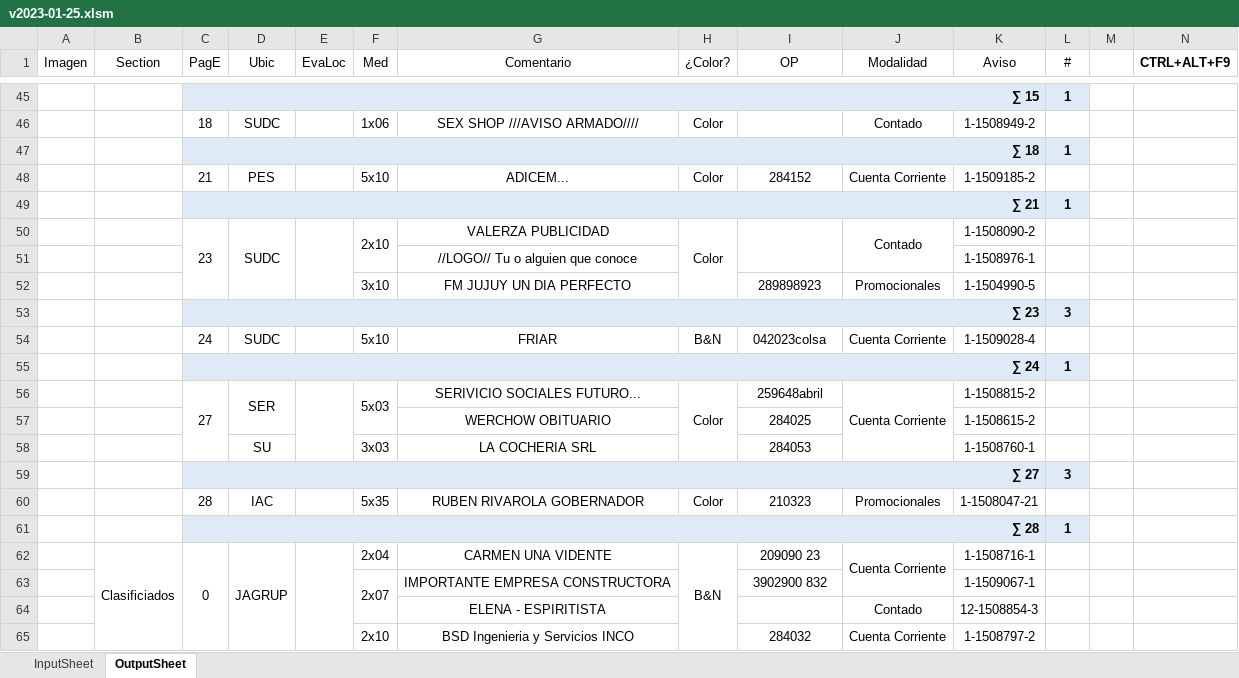
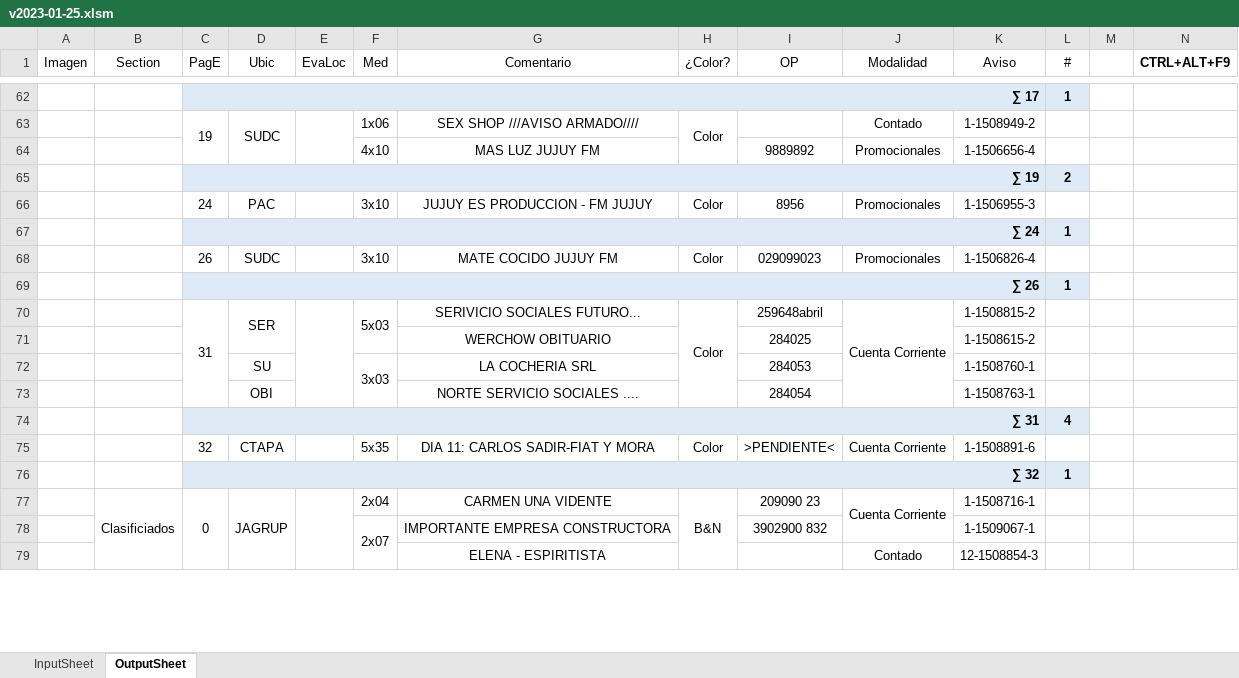
Before and after one commit to zherar7ordoya/AP6, an Excel workbook: Xtras/VBA/CdP/v2023-01-25.xlsm, sheet OutputSheet, drawn as a sheet; only a part is shown, gaps mark what is left out; values as stored, in another font and other column widths than the file's, no borders; conditional formats not drawn; removed rows and columns are numbered as before the commit, all else as after; the diff covers the shown part only; the diff names each change by its address in the sheet, - before the commit and + after, or states it on an @@ line.

```diff
--- a/Xtras/VBA/CdP/v2023-01-25.xlsm (sheet OutputSheet)
+++ b/Xtras/VBA/CdP/v2023-01-25.xlsm (sheet OutputSheet)
-C62 (PagE): ∑ 15
+C62 (PagE): ∑ 17
-C63 (PagE): 18
+C63 (PagE): 19
+C63:C64 merged
+D63:D64 merged
+E63:E64 merged
+H63:H64 merged
-row 47:  |  | ∑ 18 |  |  |  |  |  |  |  |  | 1
-row 48:  |  | 21 | PES |  | 5x10 | ADICEM... | Color | 284152 | Cuenta Corriente | 1-1509185-2 | 1
-row 49:  |  | ∑ 21 |  |  |  |  |  |  |  |  | 1
-row 50:  |  | 23 | SUDC |  | 2x10 | VALERZA PUBLICIDAD | Color |  | Contado | 1-1508090-2 | 1
-row 51:  |  |  |  |  |  | //LOGO// Tu o alguien que conoce |  |  |  | 1-1508976-1 | 1
-F64 (Med): 3x10
+F64 (Med): 4x10
-G64 (Comentario): FM JUJUY UN DIA PERFECTO
+G64 (Comentario): MAS LUZ JUJUY FM
-I64 (OP): 289898923
+I64 (OP): 9889892
-K64 (Aviso): 1-1504990-5
+K64 (Aviso): 1-1506656-4
-row 53:  |  | ∑ 23 |  |  |  |  |  |  |  |  | 3
-row 54:  |  | 24 | SUDC |  | 5x10 | FRIAR | B&N | 042023colsa | Cuenta Corriente | 1-1509028-4 | 1
+row 65:  |  | ∑ 19 |  |  |  |  |  |  |  |  | 2
+row 66:  |  | 24 | PAC |  | 3x10 | JUJUY ES PRODUCCION - FM JUJUY | Color | 8956 | Promocionales | 1-1506955-3 | 1
+row 68:  |  | 26 | SUDC |  | 3x10 | MATE COCIDO JUJUY FM | Color | 029099023 | Promocionales | 1-1506826-4 | 1
+row 69:  |  | ∑ 26 |  |  |  |  |  |  |  |  | 1
-C70 (PagE): 27
+C70 (PagE): 31
+F72:F73 merged
-row 59:  |  | ∑ 27 |  |  |  |  |  |  |  |  | 3
-row 60:  |  | 28 | IAC |  | 5x35 | RUBEN RIVAROLA GOBERNADOR | Color | 210323 | Promocionales | 1-1508047-21 | 1
+row 73:  |  |  | OBI |  |  | NORTE SERVICIO SOCIALES .... |  | 284054 |  | 1-1508763-1 | 1
+row 74:  |  | ∑ 31 |  |  |  |  |  |  |  |  | 4
+row 75:  |  | 32 | CTAPA |  | 5x35 | DIA 11: CARLOS SADIR-FIAT Y MORA | Color | >PENDIENTE< | Cuenta Corriente | 1-1508891-6 | 1
-C76 (PagE): ∑ 28
+C76 (PagE): ∑ 32
+I79:I84 merged
+J79:J84 merged
-row 65:  |  |  |  |  | 2x10 | BSD Ingenieria y Servicios INCO |  | 284032 | Cuenta Corriente | 1-1508797-2 | 1
```
Also changed, not shown: 34 added rows, 24 removed rows, 1 moved row, 34 edited cells and merged cells elsewhere in this sheet, hidden cells, 35 other files.
